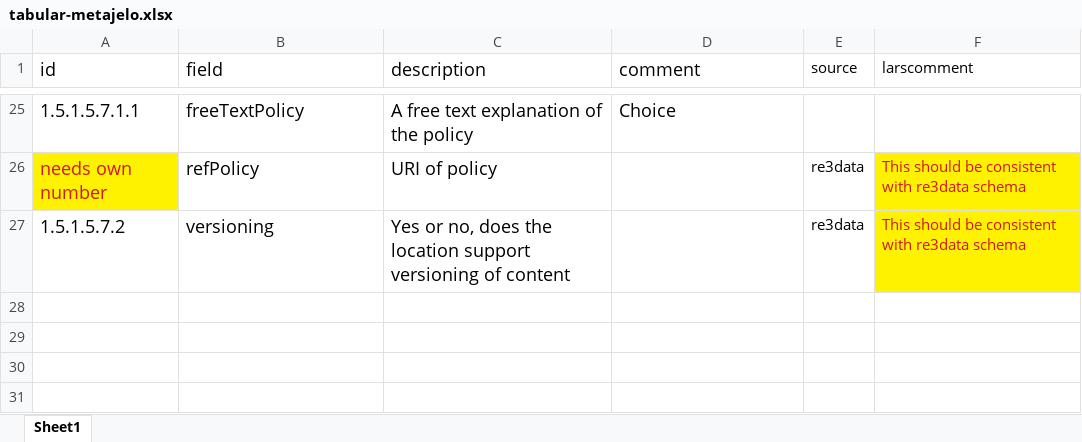
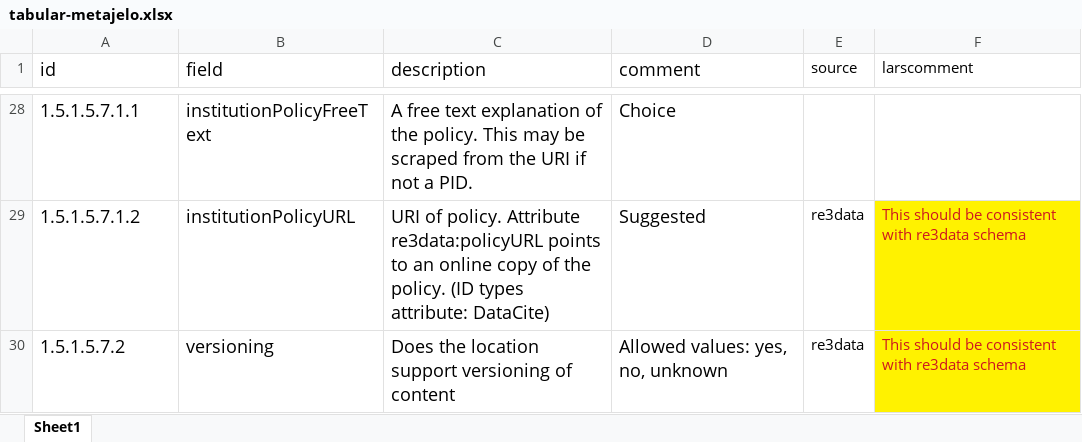
Before and after one commit to labordynamicsinstitute/metajelo, an Excel workbook: schema/tabular-metajelo.xlsx, sheet Sheet1, drawn as a sheet; only a part is shown, gaps mark what is left out; values as stored, in another font and other column widths than the file's, no borders; removed rows and columns are numbered as before the commit, all else as after; the diff covers the shown part only; the diff names each change by its address in the sheet, - before the commit and + after, or states it on an @@ line.

Commit message:
Edit of the CSV version of the metajelo schema.

```diff
--- a/schema/tabular-metajelo.xlsx (sheet Sheet1)
+++ b/schema/tabular-metajelo.xlsx (sheet Sheet1)
-B28 (field): freeTextPolicy
+B28 (field): institutionPolicyFreeText
-C28 (description): …of the policy
+C28 (description): …of the policy. This may be scraped from the URI if not a PID.
-row 26: needs own number | refPolicy | URI of policy |  | re3data | This should be consistent with re3data schema
+row 29: 1.5.1.5.7.1.2 | institutionPolicyURL | URI of policy. Attribute re3data:policyURL points to an online copy of the policy. (ID types attribute: DataCite) | Suggested | re3data | This should be consistent with re3data schema
-C30 (description): Yes or no, does the location…
+C30 (description): Does the location…
-D30 (comment): (empty)
+D30 (comment): Allowed values: yes, no, unknown
```
Also changed, not shown: 3 added rows and 28 edited cells elsewhere in this sheet, 1 other file.
